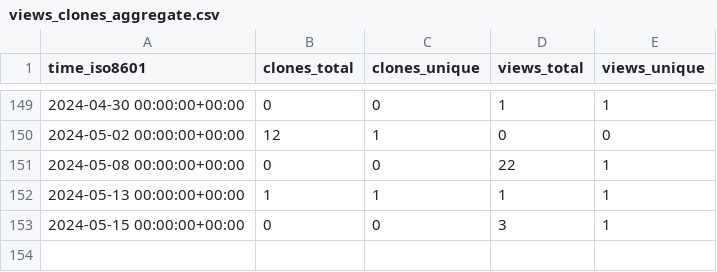
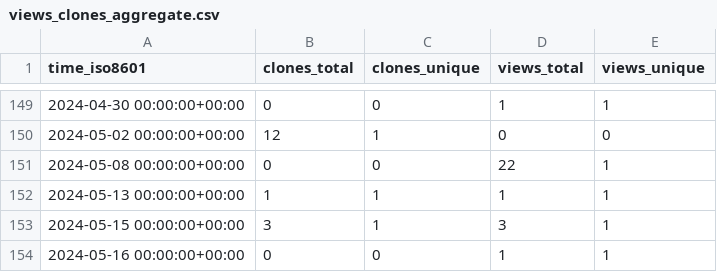
Before and after one commit to NBICLAB/optgan-data-repo, a CSV file: NBICLAB/OPT-GAN/ghrs-data/views_clones_aggregate.csv, drawn as a sheet; only a part is shown, gaps mark what is left out.

```diff
--- a/NBICLAB/OPT-GAN/ghrs-data/views_clones_aggregate.csv
+++ b/NBICLAB/OPT-GAN/ghrs-data/views_clones_aggregate.csv
@@ -152,2 +152,3 @@ time_iso8601,clones_total,clones_unique,views_total,views_unique
 2024-05-13 00:00:00+00:00,1,1,1,1
-2024-05-15 00:00:00+00:00,0,0,3,1
+2024-05-15 00:00:00+00:00,3,1,3,1
+2024-05-16 00:00:00+00:00,0,0,1,1
```
Also changed, not shown: 1 other file.
